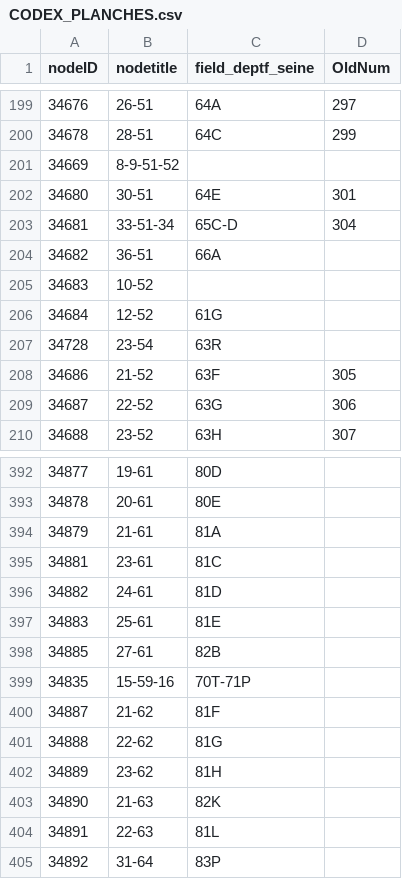
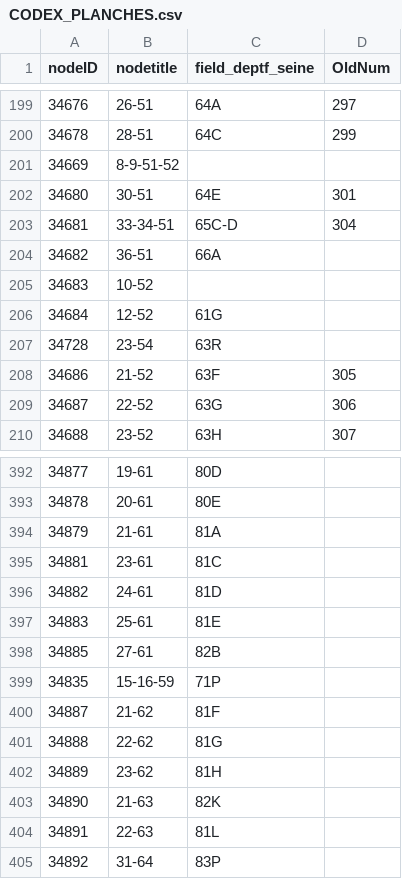
Before and after one commit to babinet/Kta2Geo, a CSV file: CODEX_PLANCHES.csv, drawn as a sheet; only a part is shown, gaps mark what is left out.

```diff
--- a/CODEX_PLANCHES.csv
+++ b/CODEX_PLANCHES.csv
@@ -202,3 +202,3 @@ nodeID|nodetitle|field_deptf_seine|OldNum
 34680|30-51|64E|301
-34681|33-51-34|65C-D|304
+34681|33-34-51|65C-D|304
 34682|36-51|66A|
@@ -398,3 +398,3 @@ nodeID|nodetitle|field_deptf_seine|OldNum
 34885|27-61|82B|
-34835|15-59-16|70T-71P|
+34835|15-16-59|71P|
 34887|21-62|81F|
```
Also changed, not shown: GRID_27561.csv, 3 other files.
